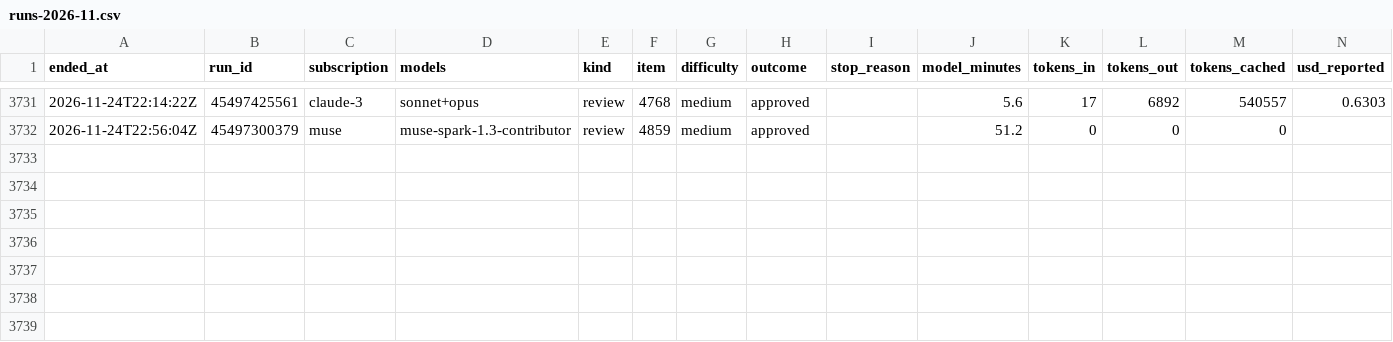
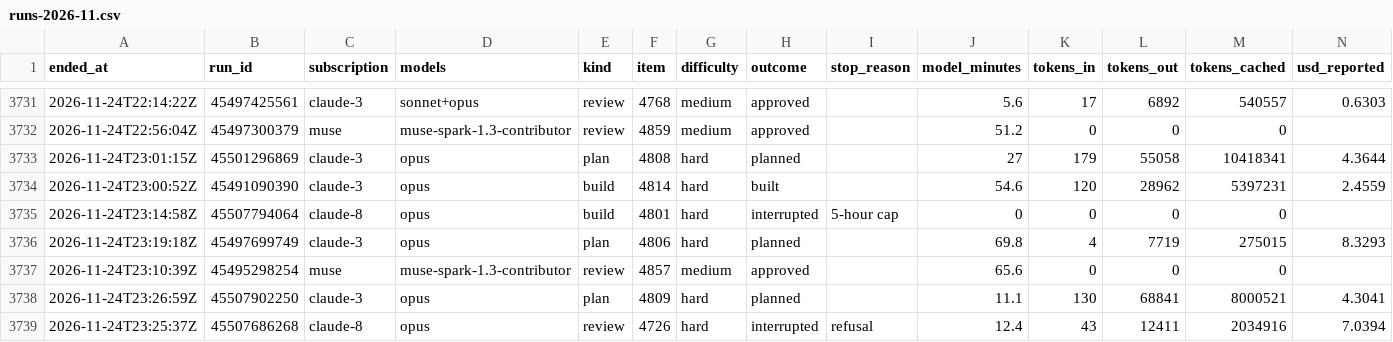
Before and after one commit to Jlore-Studios/JackiOh, a CSV file: usage/runs-2026-11.csv, drawn as a sheet; only a part is shown, gaps mark what is left out; rows hold the shown columns only; the diff names each change by its address in the sheet, - before the commit and + after, or states it on an @@ line.

Commit message:
usage: 152 row(s), 1 session(s), 0 week(s) [skip ci]

```diff
--- a/usage/runs-2026-11.csv
+++ b/usage/runs-2026-11.csv
+row 3733: 2026-11-24T23:01:15Z | 45501296869 | claude-3 | opus | plan | 4808 | hard | planned |  | 27 | 179 | 55058 | 10418341 | 4.3644
+row 3734: 2026-11-24T23:00:52Z | 45491090390 | claude-3 | opus | build | 4814 | hard | built |  | 54.6 | 120 | 28962 | 5397231 | 2.4559
+row 3735: 2026-11-24T23:14:58Z | 45507794064 | claude-8 | opus | build | 4801 | hard | interrupted | 5-hour cap | 0 | 0 | 0 | 0
+row 3736: 2026-11-24T23:19:18Z | 45497699749 | claude-3 | opus | plan | 4806 | hard | planned |  | 69.8 | 4 | 7719 | 275015 | 8.3293
+row 3737: 2026-11-24T23:10:39Z | 45495298254 | muse | muse-spark-1.3-contributor | review | 4857 | medium | approved |  | 65.6 | 0 | 0 | 0
+row 3738: 2026-11-24T23:26:59Z | 45507902250 | claude-3 | opus | plan | 4809 | hard | planned |  | 11.1 | 130 | 68841 | 8000521 | 4.3041
+row 3739: 2026-11-24T23:25:37Z | 45507686268 | claude-8 | opus | review | 4726 | hard | interrupted | refusal | 12.4 | 43 | 12411 | 2034916 | 7.0394
```
Also changed, not shown: usage/pools-2026-11.csv, usage/sessions-2026-11.csv, 2 other files.
